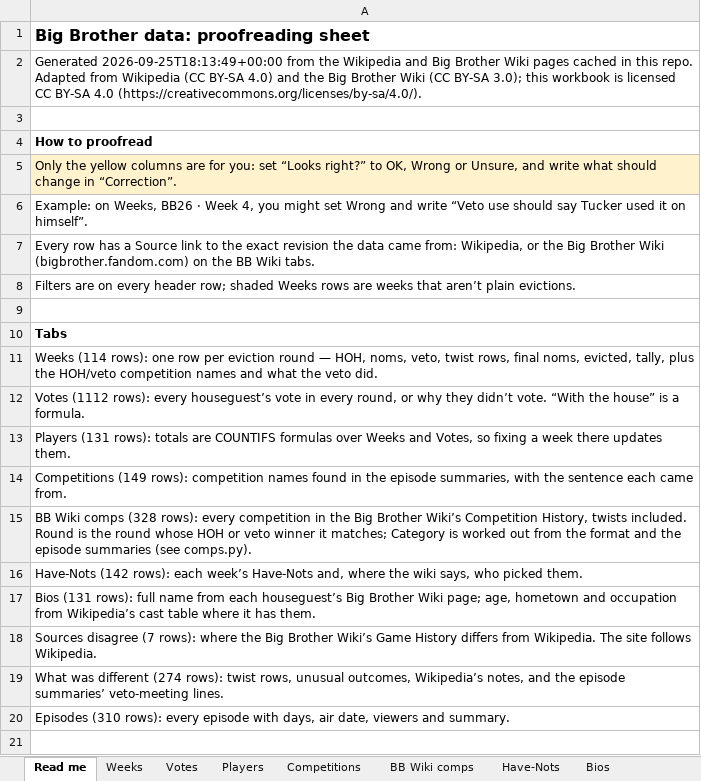
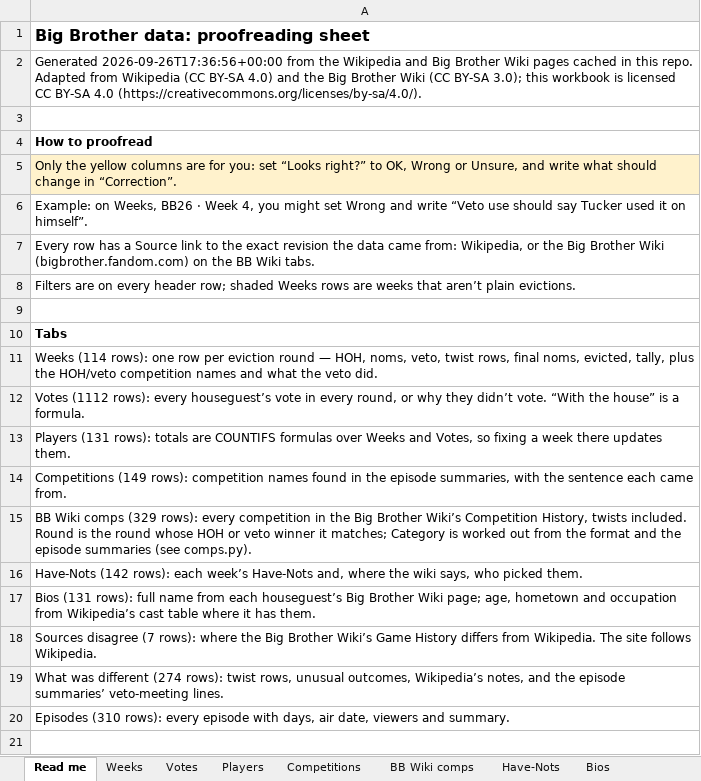
Before and after one commit to christopherbholland/BigBrotherDataFromWiki, an Excel workbook: proofread.xlsx, sheet Read me, drawn as a sheet; only a part is shown; values as stored, in another font and other column widths than the file's, no borders; the diff names each change by its address in the sheet, - before the commit and + after, or states it on an @@ line.

```diff
--- a/proofread.xlsx (sheet Read me)
+++ b/proofread.xlsx (sheet Read me)
-A2: Generated 2026-09-25T18:13:49+00:00 from the…
+A2: Generated 2026-09-26T17:36:56+00:00 from the…
-A15: …Wiki comps (328 rows): every…
+A15: …Wiki comps (329 rows): every…
```
Also changed, not shown: sheet BB Wiki comps, 43 other files.
